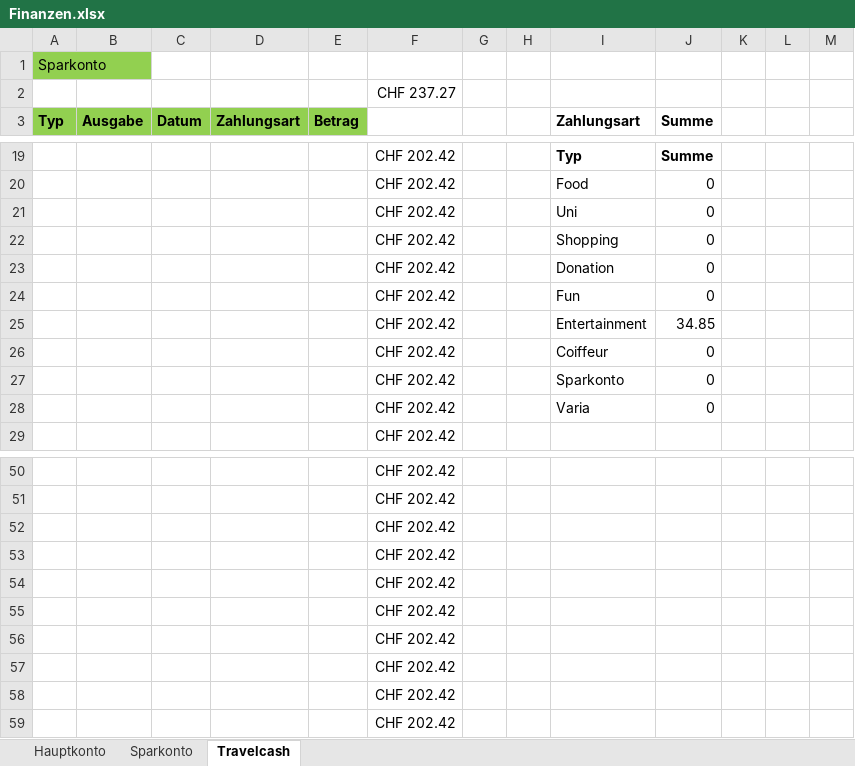
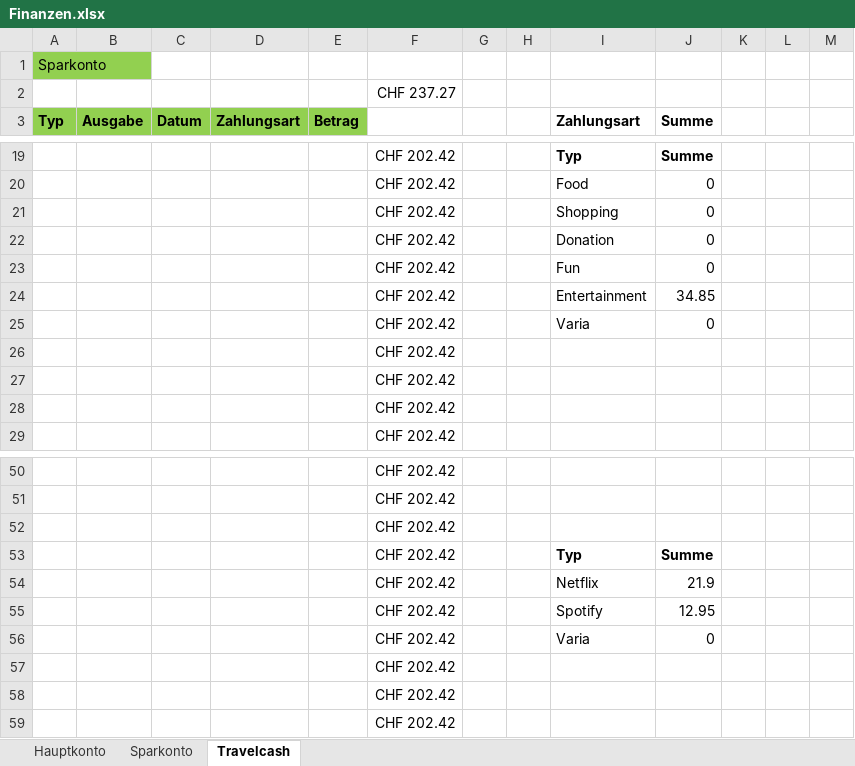
Before and after one commit to oli987654/Privat, an Excel workbook: Finanzen.xlsx, sheet Travelcash, drawn as a sheet; only a part is shown, gaps mark what is left out; values as stored, in another font and other column widths than the file's, no borders; charts and pictures not drawn; removed rows and columns are numbered as before the commit, all else as after; the diff names each change by its address in the sheet, - before the commit and + after, or states it on an @@ line.

```diff
--- a/Finanzen.xlsx (sheet Travelcash)
+++ b/Finanzen.xlsx (sheet Travelcash)
-row 21:  |  |  |  |  | CHF 202.42 |  |  | Uni | 0
-row 26:  |  |  |  |  | CHF 202.42 |  |  | Coiffeur | 0
-row 27:  |  |  |  |  | CHF 202.42 |  |  | Sparkonto | 0
@@ row 53 moved to row 26: CHF 202.42 @@
@@ row 54 moved to row 27: CHF 202.42 @@
@@ row 55 moved to row 28: CHF 202.42 @@
-row 56:  |  |  |  |  | CHF 202.42
+row 53:  |  |  |  |  | CHF 202.42 |  |  | Typ | Summe
+row 54:  |  |  |  |  | CHF 202.42 |  |  | Netflix | 21.9
+row 55:  |  |  |  |  | CHF 202.42 |  |  | Spotify | 12.95
+row 56:  |  |  |  |  | CHF 202.42 |  |  | Varia | 0
```
Also changed, not shown: sheet Hauptkonto, formulas that keep their value, charts or pictures, Budget.xlsx, 9 other files.
